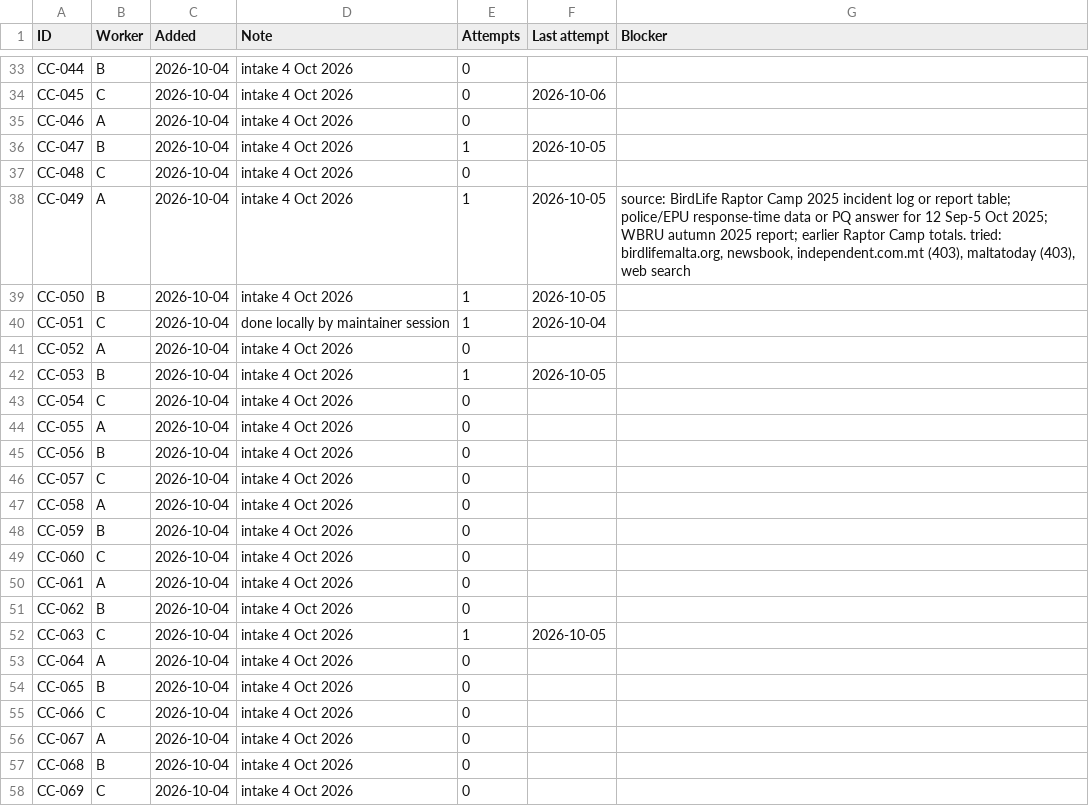
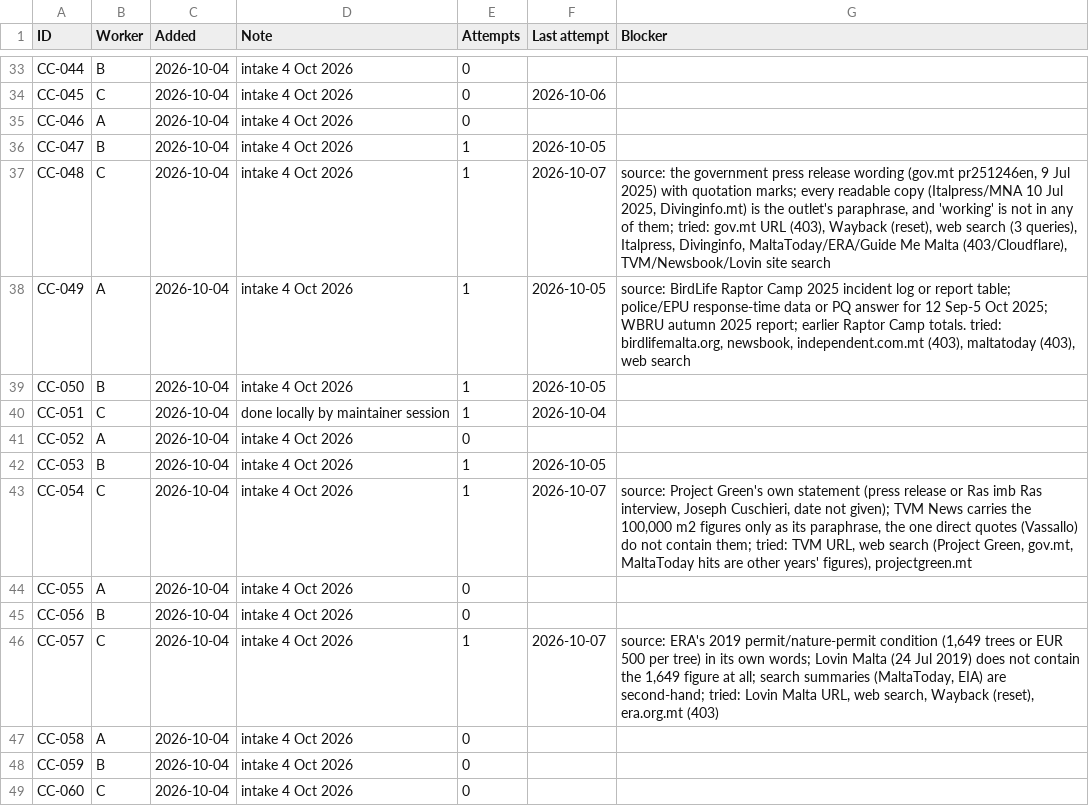
Before and after one commit to leandergrech/Mizien, a CSV file: data/queue.csv, drawn as a sheet; only a part is shown, gaps mark what is left out; the shorter side is filled out with more unchanged rows.

```diff
--- a/data/queue.csv
+++ b/data/queue.csv
@@ -36,3 +36,3 @@ CC-046,A,2026-10-04,intake 4 Oct 2026,0,,
 CC-047,B,2026-10-04,intake 4 Oct 2026,1,2026-10-05,
-CC-048,C,2026-10-04,intake 4 Oct 2026,0,,
+CC-048,C,2026-10-04,intake 4 Oct 2026,1,2026-10-07,"source: the government press release wording (gov.mt pr251246en, 9 Jul 2025) with quotation marks; every readable copy (Italpress/MNA 10 Jul 2025, Divinginfo.mt) is the outlet's paraphrase, and 'working' is not in any of them; tried: gov.mt URL (403), Wayback (reset), web search (3 queries), Italpress, Divinginfo, MaltaToday/ERA/Guide Me Malta (403/Cloudflare), TVM/Newsbook/Lovin site search"
 CC-049,A,2026-10-04,intake 4 Oct 2026,1,2026-10-05,"source: BirdLife Raptor Camp 2025 incident log or report table; police/EPU response-time data or PQ answer for 12 Sep-5 Oct 2025; WBRU autumn 2025 report; earlier Raptor Camp totals. tried: birdlifemalta.org, newsbook, independent.com.mt (403), maltatoday (403), web search"
@@ -42,6 +42,6 @@ CC-052,A,2026-10-04,intake 4 Oct 2026,0,,
 CC-053,B,2026-10-04,intake 4 Oct 2026,1,2026-10-05,
-CC-054,C,2026-10-04,intake 4 Oct 2026,0,,
+CC-054,C,2026-10-04,intake 4 Oct 2026,1,2026-10-07,"source: Project Green's own statement (press release or Ras imb Ras interview, Joseph Cuschieri, date not given); TVM News carries the 100,000 m2 figures only as its paraphrase, the one direct quotes (Vassallo) do not contain them; tried: TVM URL, web search (Project Green, gov.mt, MaltaToday hits are other years' figures), projectgreen.mt"
 CC-055,A,2026-10-04,intake 4 Oct 2026,0,,
 CC-056,B,2026-10-04,intake 4 Oct 2026,0,,
-CC-057,C,2026-10-04,intake 4 Oct 2026,0,,
+CC-057,C,2026-10-04,intake 4 Oct 2026,1,2026-10-07,"source: ERA's 2019 permit/nature-permit condition (1,649 trees or EUR 500 per tree) in its own words; Lovin Malta (24 Jul 2019) does not contain the 1,649 figure at all; search summaries (MaltaToday, EIA) are second-hand; tried: Lovin Malta URL, web search, Wayback (reset), era.org.mt (403)"
 CC-058,A,2026-10-04,intake 4 Oct 2026,0,,
```
Also changed, not shown: data/claims.csv, 9 other files.
